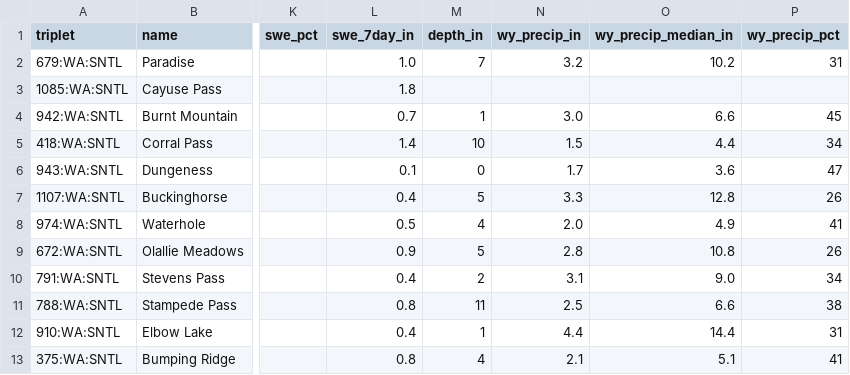
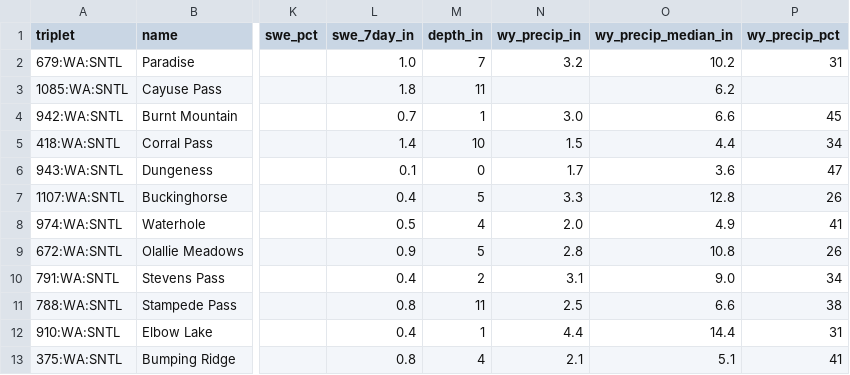
Before and after one commit to bdgroves/cascadia-wx, a CSV file: analysis.csv, drawn as a sheet; only a part is shown, gaps mark what is left out; the diff names each change by its address in the sheet, - before the commit and + after, or states it on an @@ line.

```diff
--- a/analysis.csv
+++ b/analysis.csv
-M3 (depth_in): (empty)
+M3 (depth_in): 11
-O3 (wy_precip_median_in): (empty)
+O3 (wy_precip_median_in): 6.2
```
Also changed, not shown: air.csv, snotel_daily.csv, 5 other files.
